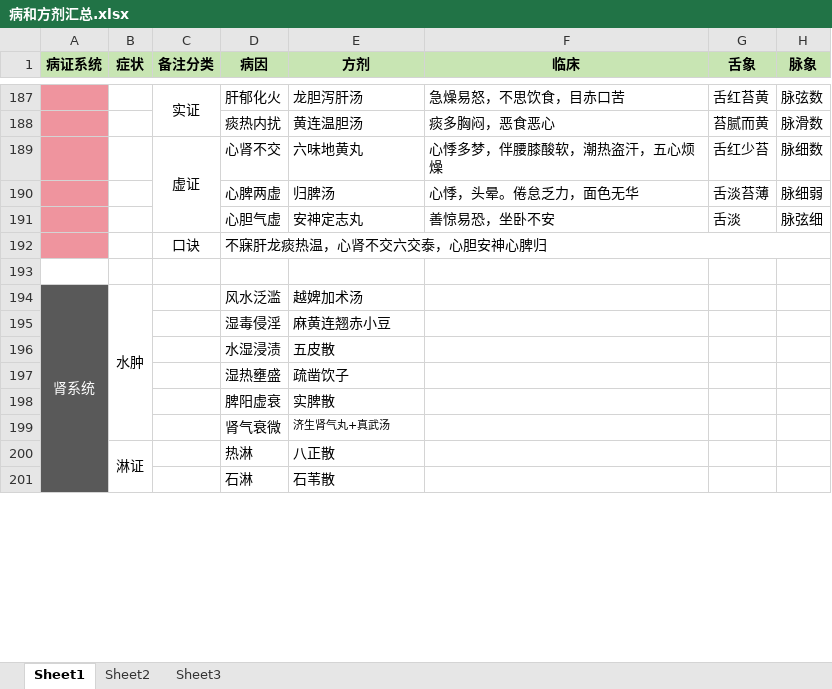
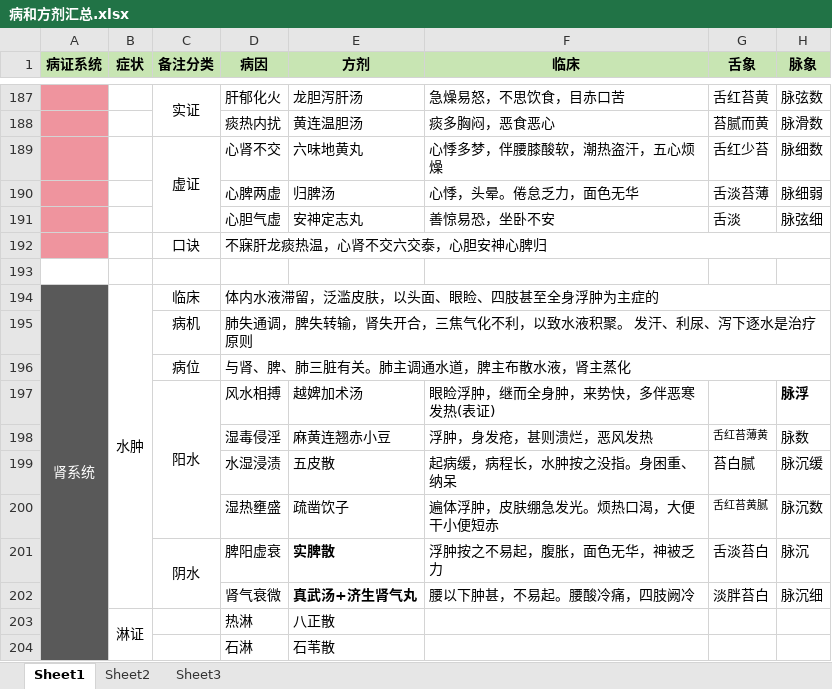
Before and after one commit to mzxjhx/zhongy, an Excel workbook: 内科学笔记/病和方剂汇总.xlsx, sheet Sheet1, drawn as a sheet; only a part is shown, gaps mark what is left out; values as stored, in another font and other column widths than the file's, no borders; removed rows and columns are numbered as before the commit, all else as after; the diff covers the shown part only; the diff names each change by its address in the sheet, - before the commit and + after, or states it on an @@ line.

```diff
--- a/内科学笔记/病和方剂汇总.xlsx (sheet Sheet1)
+++ b/内科学笔记/病和方剂汇总.xlsx (sheet Sheet1)
-C194 (备注分类): (empty)
+C194 (备注分类): 临床
-D194 (病因): 风水泛滥
+D194 (病因): 体内水液滞留，泛滥皮肤，以头面、眼睑、四肢甚至全身浮肿为主症的
+D194:H194 merged
-E194 (方剂): 越婢加术汤
+E194 (方剂): (empty)
-row 195:  |  |  | 湿毒侵淫 | 麻黄连翘赤小豆
-row 196:  |  |  | 水湿浸渍 | 五皮散
-row 197:  |  |  | 湿热壅盛 | 疏凿饮子
-row 198:  |  |  | 脾阳虚衰 | 实脾散
-row 199:  |  |  | 肾气衰微 | 济生肾气丸+真武汤
+row 195:  |  | 病机 | 肺失通调，脾失转输，肾失开合，三焦气化不利，以致水液积聚。 发汗、利尿、泻下逐水是治疗原则
+row 196:  |  | 病位 | 与肾、脾、肺三脏有关。肺主调通水道，脾主布散水液，肾主蒸化
+row 197:  |  | 阳水 | 风水相搏 | 越婢加术汤 | 眼睑浮肿，继而全身肿，来势快，多伴恶寒发热(表证) |  | 脉浮
+row 198:  |  |  | 湿毒侵淫 | 麻黄连翘赤小豆 | 浮肿，身发疮，甚则溃烂，恶风发热 | 舌红苔薄黄 | 脉数
+row 199:  |  |  | 水湿浸渍 | 五皮散 | 起病缓，病程长，水肿按之没指。身困重、纳呆 | 苔白腻 | 脉沉缓
+row 200:  |  |  | 湿热壅盛 | 疏凿饮子 | 遍体浮肿，皮肤绷急发光。烦热口渴，大便干小便短赤 | 舌红苔黄腻 | 脉沉数
+row 201:  |  | 阴水 | 脾阳虚衰 | 实脾散 | 浮肿按之不易起，腹胀，面色无华，神被乏力 | 舌淡苔白 | 脉沉
+row 202:  |  |  | 肾气衰微 | 真武汤+济生肾气丸 | 腰以下肿甚，不易起。腰酸冷痛，四肢阙冷 | 淡胖苔白 | 脉沉细
```
Also changed, not shown: 20 added rows elsewhere in this sheet, 1 other file.
